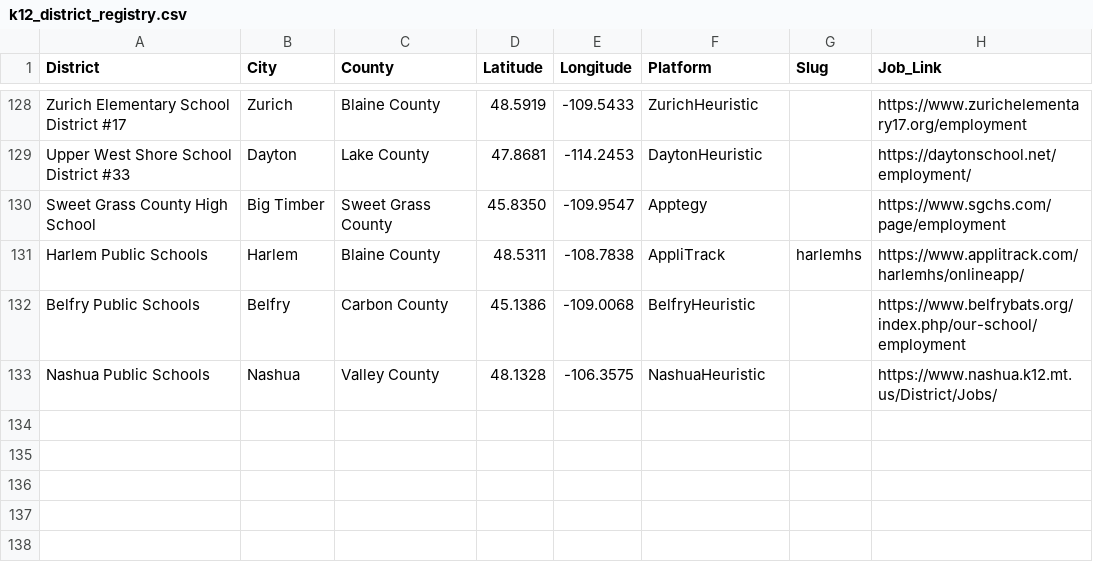
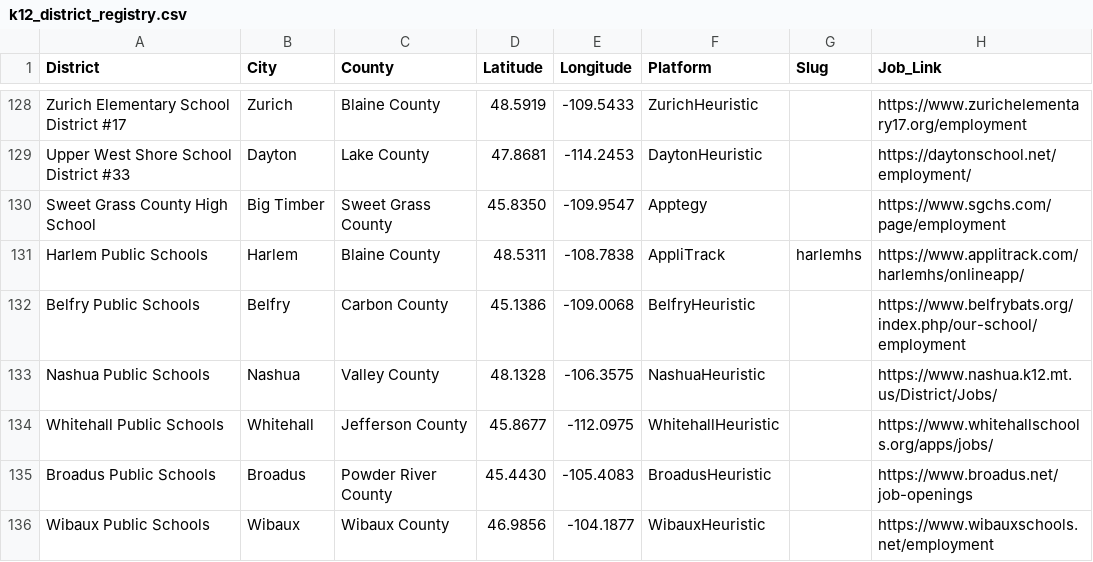
Before and after one commit to bostickmike/Montana-Education-Jobs-Dashboard, a CSV file: k12_district_registry.csv, drawn as a sheet; only a part is shown, gaps mark what is left out.

Commit message:
Adopt Whitehall, Broadus, and Wibaux direct scrapers (132 -> 135 districts)
Expand direct K-12 scraper coverage across 3 Montana counties with zero
prior coverage (Jefferson, Powder River, Wibaux), reducing uncovered MT
counties from 8 to 5:

1. Whitehall Public Schools (Jefferson County)
   - Platform: WhitehallHeuristic (Edlio CMS at /apps/jobs/)
   - Parsed with parse_whitehall_postings() targeting .list-item and
     a.emphasize-title with stable per-job show_job.jsp?REC_ID= links.
   - Live verified: 4 postings (Extracurricular Position, Paraprofessional /
     Teacher's Aide, School Custodian, Substitute Teacher).

2. Broadus Public Schools (Powder River County)
   - Platform: BroadusHeuristic (published Google Sites at broadus.net/job-openings)
   - Parsed with parse_broadus_postings() extracting h3 headings excluding
     trailing generic application headers and rate blurbs.
   - Live verified: 4 postings (Activity Bus Drivers, JH/HS SPED Teacher,
     Assistant Cook, Substitute Teachers).

3. Wibaux Public Schools (Wibaux County)
   - Platform: WibauxHeuristic (Wix CMS at wibauxschools.net/employment)
   - Parsed with parse_wibaux_postings() extracting button links under
     Job Opportunities with direct PDF vacancy announcements.
   - Live verified: 1 posting (Special Education Teacher).

Coupled updates:
- Added verbatim fixtures for each district in tests/testthat/fixtures/
- Wired into Mt_ED_Jobs.Rmd (scrape chunks, standardize_date, direct_df)
- Added allowlist domains to .github/copilot-allowlist.txt
- Added unit tests in tests/testthat/test-misc-district-scrapers.R
- Updated DLI list in tests/testthat/test-salary-scrapers.R
- Documented adopted status and Group 2 rechecks in DISTRICT_BACKLOG.md
- Bumped district count to 135 in README.md, CLAUDE.md, and DATA_COOKBOOK.md

```diff
--- a/k12_district_registry.csv
+++ b/k12_district_registry.csv
@@ -133 +133,4 @@
 "Nashua Public Schools","Nashua","Valley County",48.1328,-106.3575,"NashuaHeuristic","","https://www.nashua.k12.mt.us/District/Jobs/"
+"Whitehall Public Schools","Whitehall","Jefferson County",45.8677,-112.0975,"WhitehallHeuristic","","https://www.whitehallschools.org/apps/jobs/"
+"Broadus Public Schools","Broadus","Powder River County",45.4430,-105.4083,"BroadusHeuristic","","https://www.broadus.net/job-openings"
+"Wibaux Public Schools","Wibaux","Wibaux County",46.9856,-104.1877,"WibauxHeuristic","","https://www.wibauxschools.net/employment"
```
Also changed, not shown: 12 other files.
